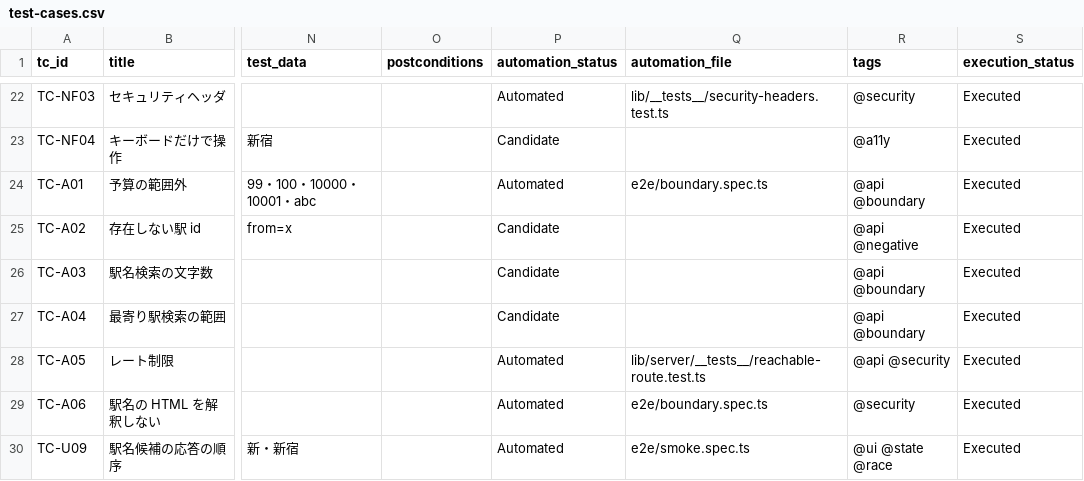
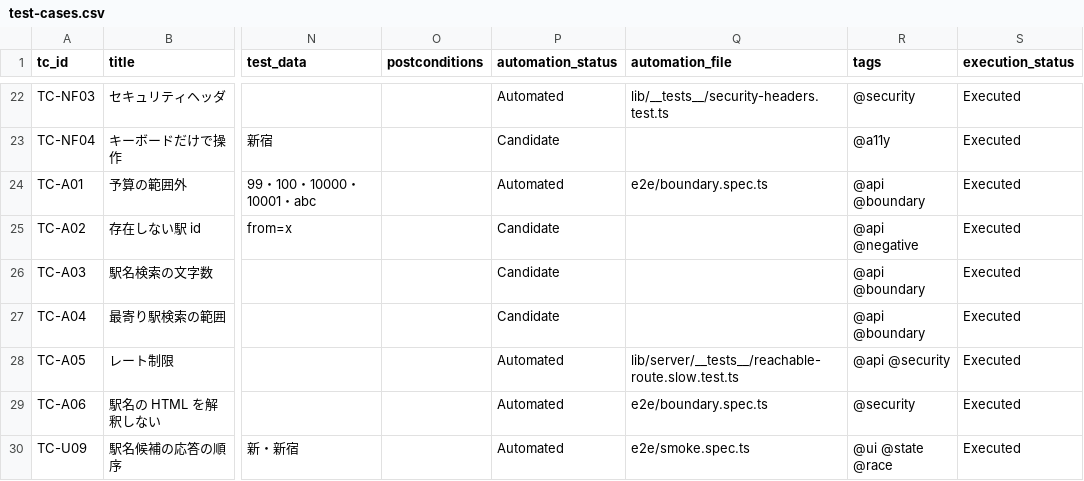
Before and after one commit to KitagawaFuuga/fare-map, a CSV file: docs/testing/test-cases.csv, drawn as a sheet; only a part is shown, gaps mark what is left out; the diff names each change by its address in the sheet, - before the commit and + after, or states it on an @@ line.

Commit message:
test: 重いテストを *.slow.test.ts の名前で分け、ミューテーションテストから外す
パスを並べた除外一覧と SKIP_REAL_DATA をやめる。一覧は改名で黙って外れる。距離の計算が速くなったので、calculator・verify-candidate・real-fares・fare-sources・kilometrage・operator-alias は計測に入れる。外すのは全国の探索とリポジトリ全体の走査の5ファイル。

```diff
--- a/docs/testing/test-cases.csv
+++ b/docs/testing/test-cases.csv
-Q28 (automation_file): lib/server/__tests__/reachable-route.test.ts
+Q28 (automation_file): lib/server/__tests__/reachable-route.slow.test.ts
```
Also changed, not shown: 7 other files.
